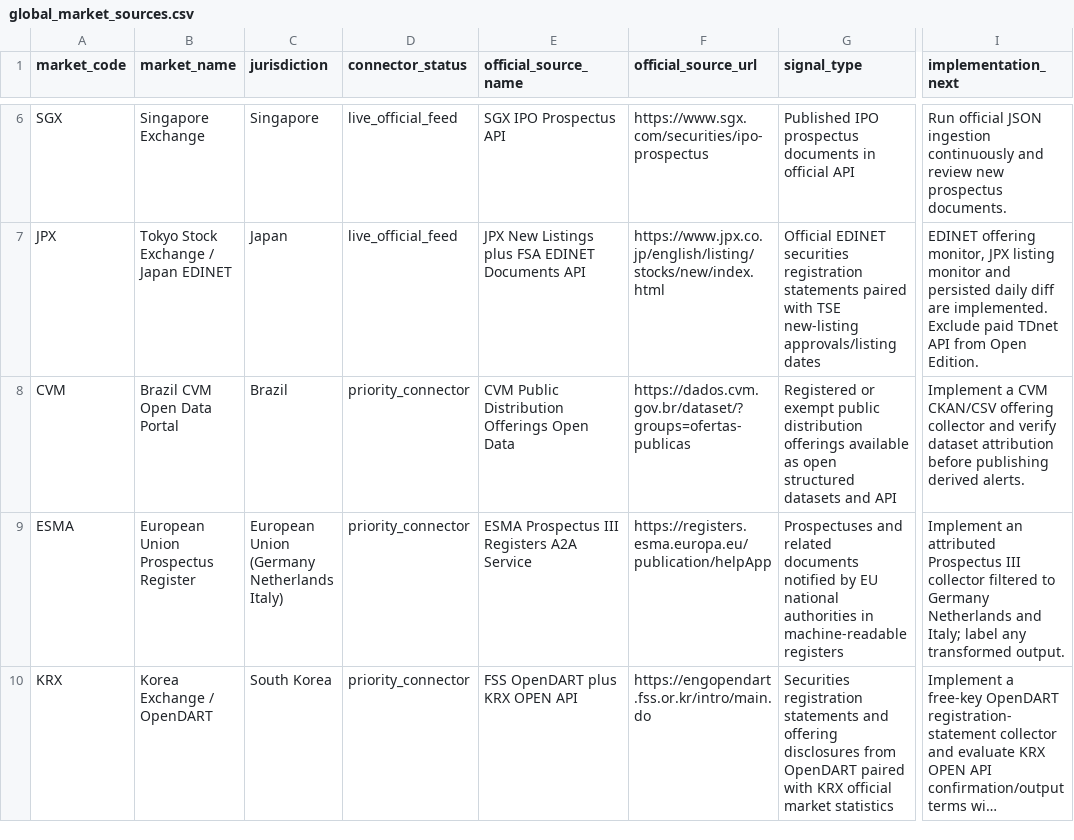
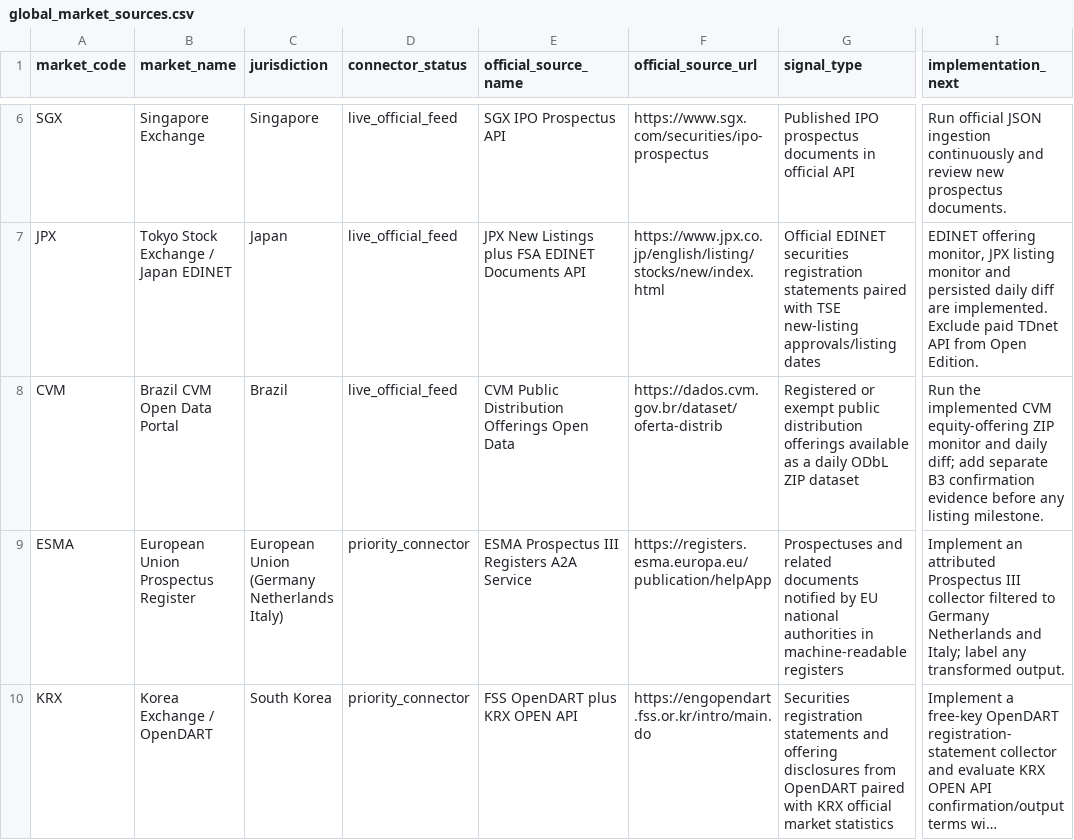
Before and after one commit to maverickgtm/marketwitness, a CSV file: data/samples/global_market_sources.csv, drawn as a sheet; only a part is shown, gaps mark what is left out; long unchanged cells end in …; the diff names each change by its address in the sheet, - before the commit and + after, or states it on an @@ line.

```diff
--- a/data/samples/global_market_sources.csv
+++ b/data/samples/global_market_sources.csv
-D8 (connector_status): priority_connector
+D8 (connector_status): live_official_feed
-F8 (official_source_url): https://dados.cvm.gov.br/dataset/?groups=ofertas-publicas
+F8 (official_source_url): https://dados.cvm.gov.br/dataset/oferta-distrib
-G8 (signal_type): …available as open structured datasets and API
+G8 (signal_type): …available as a daily ODbL ZIP dataset
-I8 (implementation_next): Implement a CVM CKAN/CSV offering collector and verify dataset attribution before publishing derived alerts.
+I8 (implementation_next): Run the implemented CVM equity-offering ZIP monitor and daily diff; add separate B3 confirmation evidence before any listing milestone.
```
Also changed, not shown: data/samples/source_registry.csv, 19 other files.
